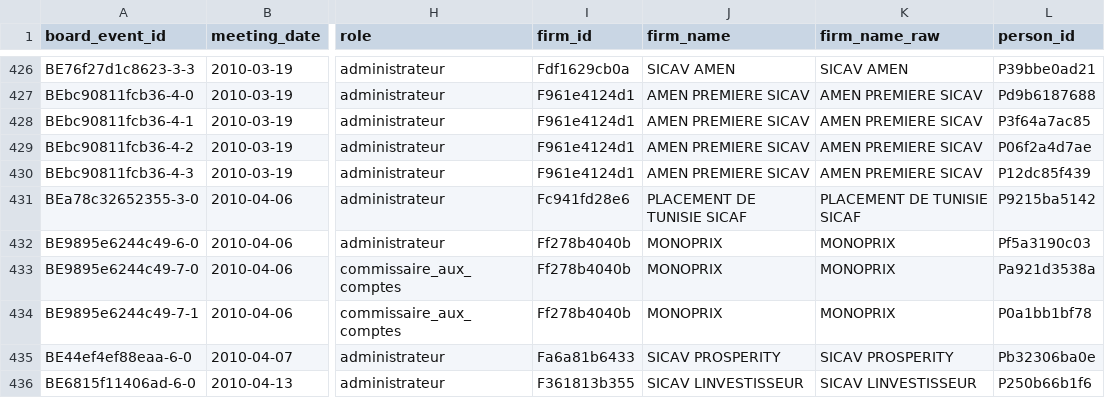
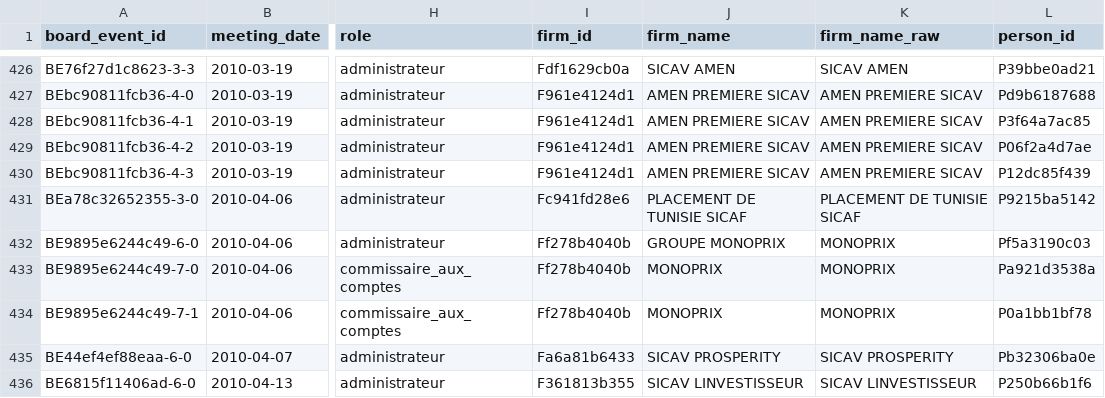
Before and after one commit to MedDhia/EliteNetworksTN, a CSV file: data/processed/bourse/board_events.csv, drawn as a sheet; only a part is shown, gaps mark what is left out; the diff names each change by its address in the sheet, - before the commit and + after, or states it on an @@ line.

```diff
--- a/data/processed/bourse/board_events.csv
+++ b/data/processed/bourse/board_events.csv
-J432 (firm_name): MONOPRIX
+J432 (firm_name): GROUPE MONOPRIX
```
Also changed, not shown: data/processed/bourse/layer_year_coverage.csv, data/processed/bourse/movements.csv, 9 other files.
